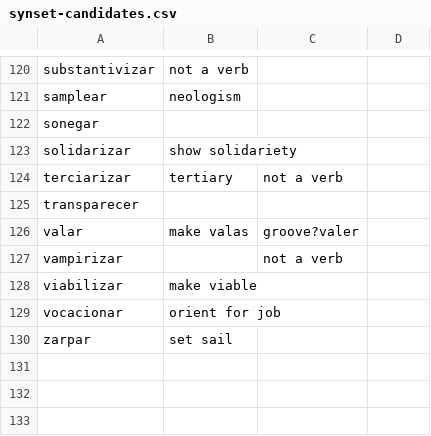
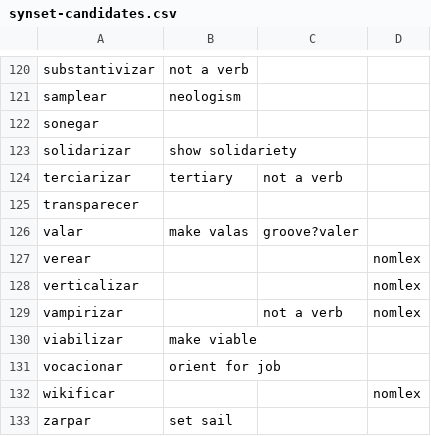
Before and after one commit to own-pt/cl-wnbrowser, a CSV file: corpora/synset-candidates.csv, drawn as a sheet; only a part is shown, gaps mark what is left out.

Commit message:
adicionei uma quarta coluna para garantir provenance dos candidatos, já que agora estamos olhando o floating nomlexes

```diff
--- a/corpora/synset-candidates.csv
+++ b/corpora/synset-candidates.csv
@@ -126,5 +126,8 @@ transparecer,,
 valar,make valas, groove?valer
-vampirizar,,not a verb
+verear,,,nomlex
+verticalizar,,,nomlex
+vampirizar,,not a verb, nomlex
 viabilizar,make viable,
 vocacionar,orient for job,
+wikificar,,,nomlex
 zarpar,set sail,
```
